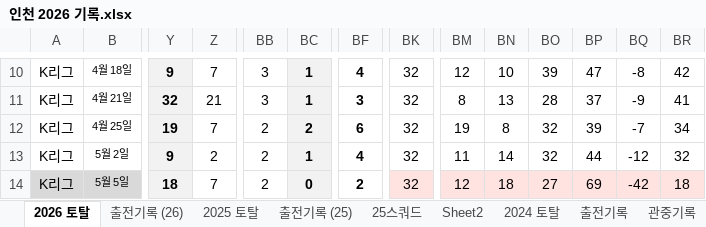
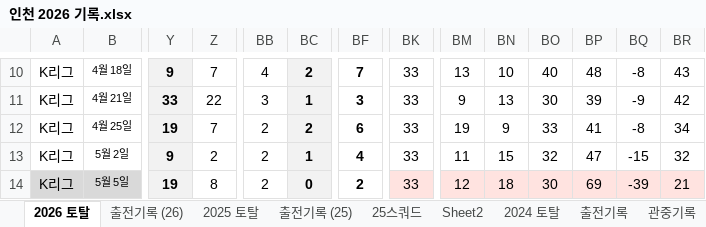
Before and after one commit to lhw1046-cell/incheon-2026, an Excel workbook: 인천 2026 기록.xlsx, sheet 2026 토탈, drawn as a sheet; only a part is shown, gaps mark what is left out; values as stored, in another font and other column widths than the file's, no borders; the diff covers the shown part only; the diff names each change by its address in the sheet, - before the commit and + after, or states it on an @@ line.

```diff
--- a/인천 2026 기록.xlsx (sheet 2026 토탈)
+++ b/인천 2026 기록.xlsx (sheet 2026 토탈)
-BB10: 3
+BB10: 4
-BC10: 1
+BC10: 2
-BF10: 4
+BF10: 7
-BK10:BK14: 32
+BK10:BK14: 33
-BM10: 12
+BM10: 13
-BO10: 39
+BO10: 40
-BP10: 47
+BP10: 48
-BR10: 42
+BR10: 43
-Y11: 32
+Y11: 33
-Z11: 21
+Z11: 22
-BM11: 8
+BM11: 9
-BO11: 28
+BO11: 30
-BP11: 37
+BP11: 39
-BR11: 41
+BR11: 42
-BN12: 8
+BN12: 9
-BO12: 32
+BO12: 33
-BP12: 39
+BP12: 41
-BQ12: -7
+BQ12: -8
-BN13: 14
+BN13: 15
-BP13: 44
+BP13: 47
-BQ13: -12
+BQ13: -15
-Y14: 18
+Y14: 19
-Z14: 7
+Z14: 8
-BO14: 27
+BO14: 30
-BQ14: -42
+BQ14: -39
-BR14: 18
+BR14: 21
```
Also changed, not shown: 132 edited cells and cell formats elsewhere in this sheet, sheet 출전기록 (26), hidden cells, 7 other files.
